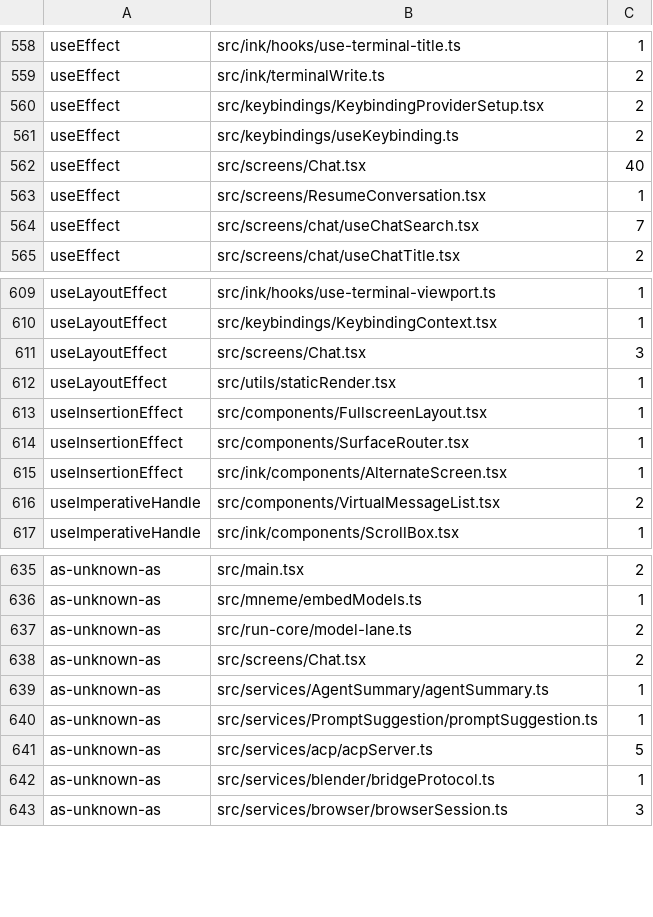
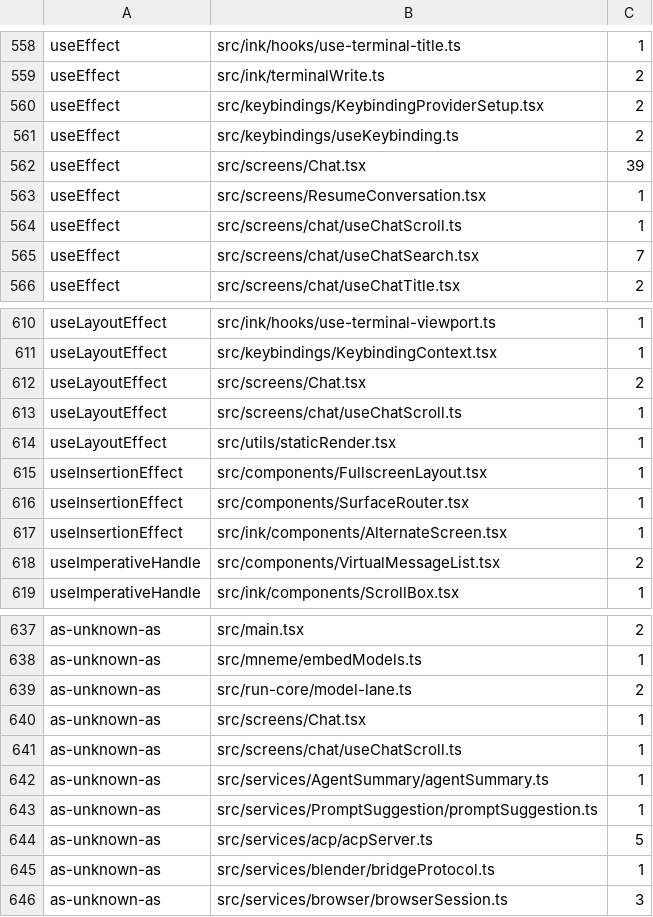
Before and after one commit to Whq02/MercuryCLI, a TSV file: scripts/gate/source-patterns.tsv, drawn as a sheet; only a part is shown, gaps mark what is left out.

```diff
--- a/scripts/gate/source-patterns.tsv
+++ b/scripts/gate/source-patterns.tsv
@@ -561,4 +561,5 @@ useEffect	src/keybindings/KeybindingProviderSetup.tsx	2
 useEffect	src/keybindings/useKeybinding.ts	2
-useEffect	src/screens/Chat.tsx	40
+useEffect	src/screens/Chat.tsx	39
 useEffect	src/screens/ResumeConversation.tsx	1
+useEffect	src/screens/chat/useChatScroll.ts	1
 useEffect	src/screens/chat/useChatSearch.tsx	7
@@ -610,3 +611,4 @@ useLayoutEffect	src/ink/hooks/use-terminal-viewport.ts	1
 useLayoutEffect	src/keybindings/KeybindingContext.tsx	1
-useLayoutEffect	src/screens/Chat.tsx	3
+useLayoutEffect	src/screens/Chat.tsx	2
+useLayoutEffect	src/screens/chat/useChatScroll.ts	1
 useLayoutEffect	src/utils/staticRender.tsx	1
@@ -637,3 +639,4 @@ as-unknown-as	src/mneme/embedModels.ts	1
 as-unknown-as	src/run-core/model-lane.ts	2
-as-unknown-as	src/screens/Chat.tsx	2
+as-unknown-as	src/screens/Chat.tsx	1
+as-unknown-as	src/screens/chat/useChatScroll.ts	1
 as-unknown-as	src/services/AgentSummary/agentSummary.ts	1
```
Also changed, not shown: 3 other files.
